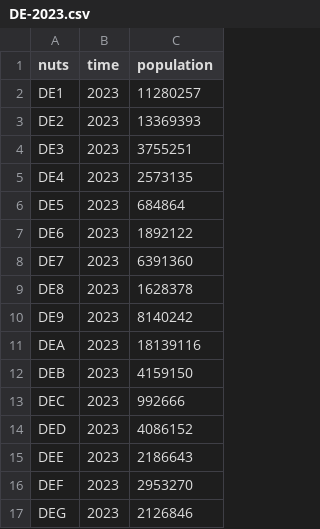
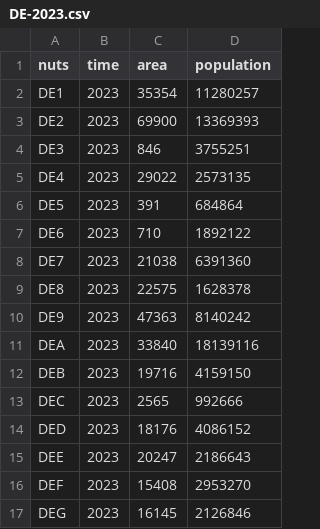
Before and after one commit to sanxiyn/eurostat-bot, a CSV file: DE-2023.csv, drawn as a sheet; the diff names each change by its address in the sheet, - before the commit and + after, or states it on an @@ line.

```diff
--- a/DE-2023.csv
+++ b/DE-2023.csv
+column C (area), rows 2-17: 35354 | 69900 | 846 | 29022 | 391 | 710 | 21038 | 22575 | 47363 | 33840 | 19716 | 2565 | 18176 | 20247 | 15408 | 16145
```
Also changed, not shown: FR-2023.csv, 1 other file.
